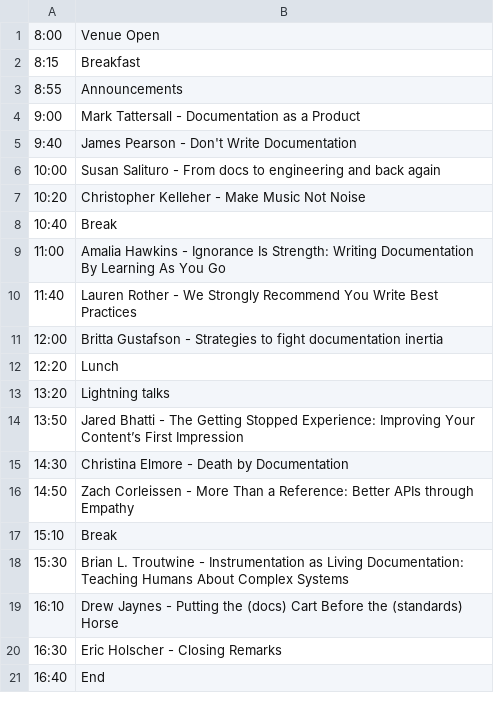
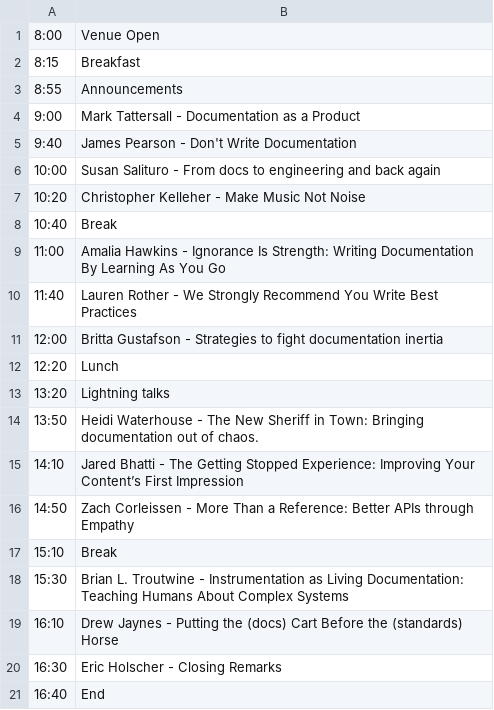
Before and after one commit to writethedocs/www, a CSV file: docs/_data/na2014-day2.csv, drawn as a sheet.

```diff
--- a/docs/_data/na2014-day2.csv
+++ b/docs/_data/na2014-day2.csv
@@ -13,4 +13,4 @@
 13:20,Lightning talks
-13:50,Jared Bhatti - The Getting Stopped Experience: Improving Your Content’s First Impression
-14:30,Christina Elmore - Death by Documentation
+13:50,Heidi Waterhouse - The New Sheriff in Town: Bringing documentation out of chaos.
+14:10,Jared Bhatti - The Getting Stopped Experience: Improving Your Content’s First Impression
 14:50,Zach Corleissen - More Than a Reference: Better APIs through Empathy
```
Also changed, not shown: docs/_data/na2014-day1.csv.
